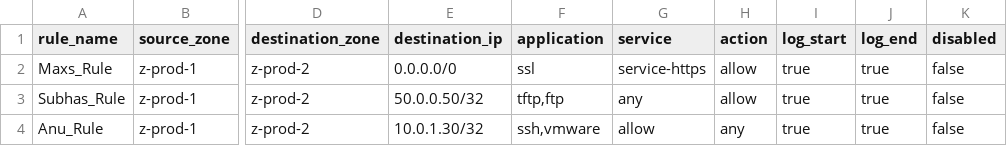
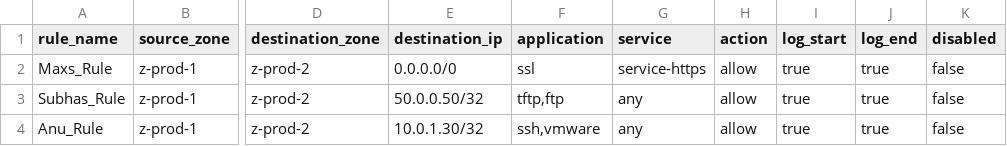
Before and after one commit to EyeoNBlast/ansible.playbooks.awx.latest, a CSV file: Palo-Alto Playbooks v1/csv/policy.csv, drawn as a sheet; only a part is shown, gaps mark what is left out; the diff names each change by its address in the sheet, - before the commit and + after, or states it on an @@ line.

Commit message:
updated csv

```diff
--- a/Palo-Alto Playbooks v1/csv/policy.csv
+++ b/Palo-Alto Playbooks v1/csv/policy.csv
-G4 (service): allow
+G4 (service): any
-H4 (action): any
+H4 (action): allow
```
